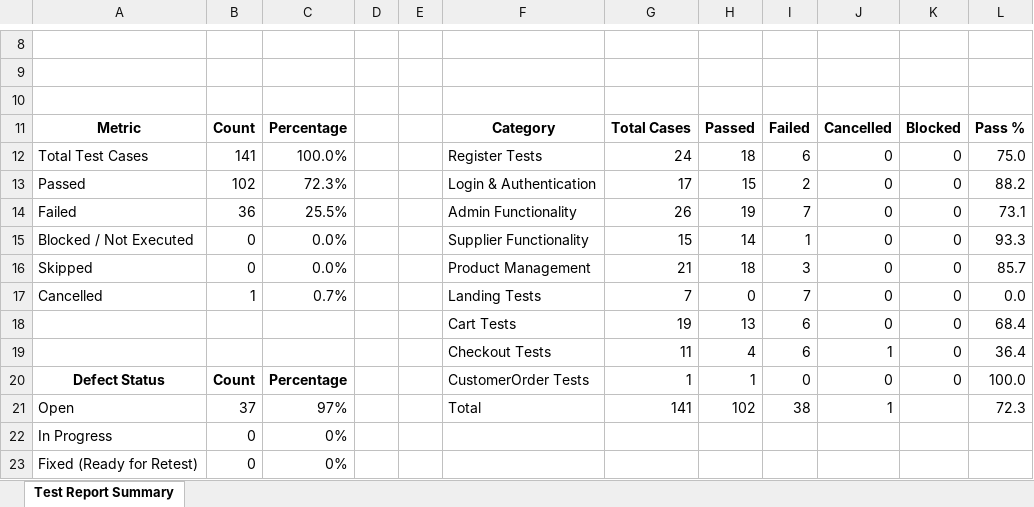
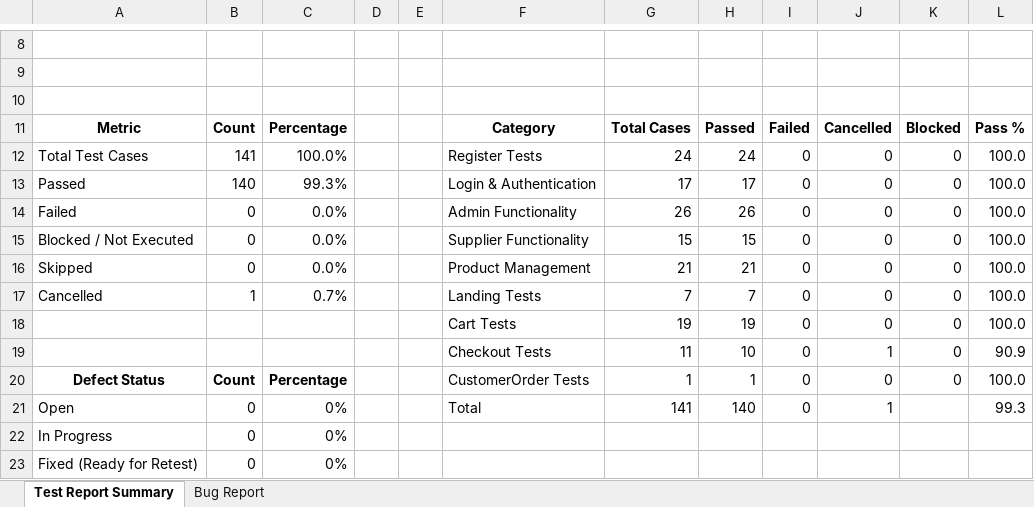
Before and after one commit to EL-Gohary1/Clothing-Web-Portal, an Excel workbook: TestCases_Docs/Test Summary Report.xlsx, sheet Test Report Summary, drawn as a sheet; only a part is shown, gaps mark what is left out; values as stored, in another font and other column widths than the file's, no borders; charts and pictures and table styles not drawn; the diff covers the shown part only; the diff names each change by its address in the sheet, - before the commit and + after, or states it on an @@ line.

Commit message:
test/update test report after retest

```diff
--- a/TestCases_Docs/Test Summary Report.xlsx (sheet Test Report Summary)
+++ b/TestCases_Docs/Test Summary Report.xlsx (sheet Test Report Summary)
@@ sheet tab unhidden: Bug Report @@
-H12: 18
+H12: 24
-I12: 6
+I12: 0
-L12: 75.0
+L12: 100.0
-B13: 102
+B13: 140
-C13: 72.3%
+C13: 99.3%
-H13: 15
+H13: 17
-I13: 2
+I13: 0
-L13: 88.2
+L13: 100.0
-B14: 36
+B14: 0
-C14: 25.5%
+C14: 0.0%
-H14: 19
+H14: 26
-I14: 7
+I14: 0
-L14: 73.1
+L14: 100.0
-H15: 14
+H15: 15
-I15: 1
+I15: 0
-L15: 93.3
+L15: 100.0
-H16: 18
+H16: 21
-I16: 3
+I16: 0
-L16: 85.7
+L16: 100.0
-H17: 0
+H17: 7
-I17: 7
+I17: 0
-L17: 0.0
+L17: 100.0
-H18: 13
+H18: 19
-I18:I19: 6
+I18:I19: 0
-L18: 68.4
+L18: 100.0
-H19: 4
+H19: 10
-L19: 36.4
+L19: 90.9
-B21: 37
+B21: 0
-C21: 97%
+C21: 0%
-H21: 102
+H21: 140
-I21: 38
+I21: 0
-L21: 72.3
+L21: 99.3
```
Also changed, not shown: 2 edited cells elsewhere in this sheet, formulas that keep their value, charts or pictures.
